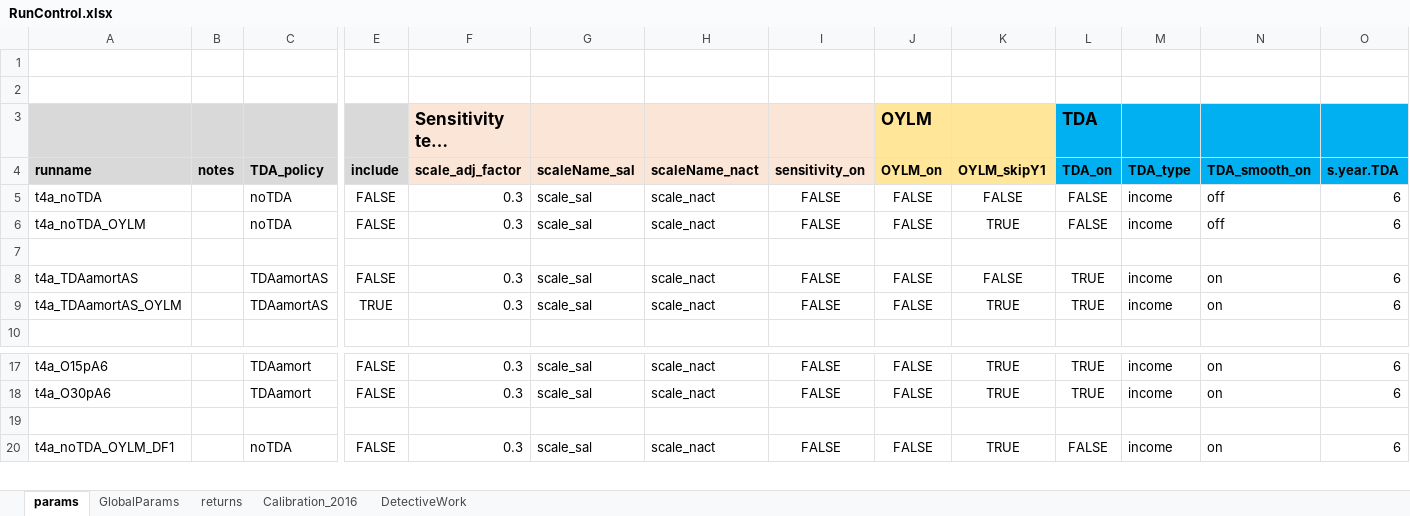
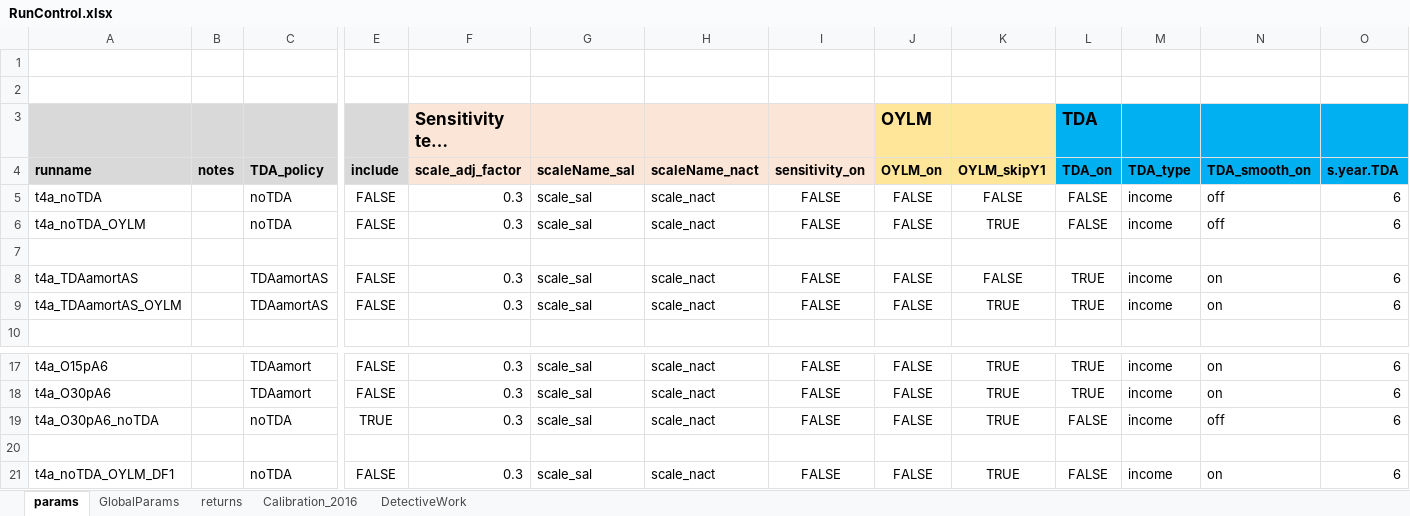
Before and after one commit to marshallpku/RSF_NYCTRS, an Excel workbook: RunControl.xlsx, sheet params, drawn as a sheet; only a part is shown, gaps mark what is left out; long unchanged cells end in …; values as stored, in another font and other column widths than the file's, no borders; rows hold the shown columns only; the diff names each change by its address in the sheet, - before the commit and + after, or states it on an @@ line.

```diff
--- a/RunControl.xlsx (sheet params)
+++ b/RunControl.xlsx (sheet params)
-E9 (include): TRUE
+E9 (include): FALSE
+row 19: t4a_O30pA6_noTDA |  | noTDA | TRUE | 0.3 | scale_sal | scale_nact | FALSE | FALSE | TRUE | FALSE | income | off | 6
```
Also changed, not shown: Inputs_data/NYCTRS_MemberData_AV2016.xlsx, 2 other files.
